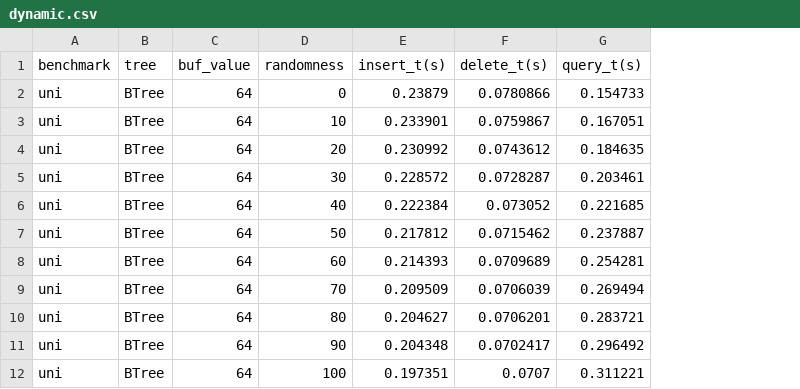
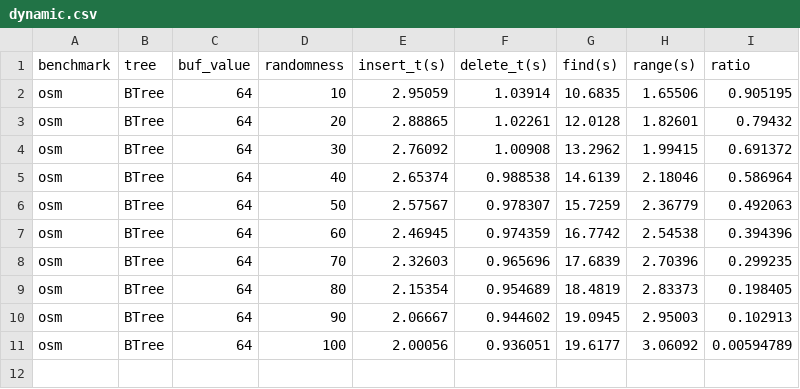
Before and after one commit to ucrparlay/pab-tree, a CSV file: scripts/data/randomness/dynamic.csv, drawn as a sheet; removed rows and columns are numbered as before the commit, all else as after; the diff names each change by its address in the sheet, - before the commit and + after, or states it on an @@ line.

```diff
--- a/scripts/data/randomness/dynamic.csv
+++ b/scripts/data/randomness/dynamic.csv
-column G (query_t(s)), rows 3-12: 0.167051 | 0.184635 | 0.203461 | 0.221685 | 0.237887 | 0.254281 | 0.269494 | 0.283721 | 0.296492 | 0.311221
+column G (find(s)), rows 2-11: 10.6835 | 12.0128 | 13.2962 | 14.6139 | 15.7259 | 16.7742 | 17.6839 | 18.4819 | 19.0945 | 19.6177
+column H (range(s)), rows 2-11: 1.65506 | 1.82601 | 1.99415 | 2.18046 | 2.36779 | 2.54538 | 2.70396 | 2.83373 | 2.95003 | 3.06092
+column I (ratio), rows 2-11: 0.905195 | 0.79432 | 0.691372 | 0.586964 | 0.492063 | 0.394396 | 0.299235 | 0.198405 | 0.102913 | 0.00594789
-row 2: uni | BTree | 64 | 0 | 0.23879 | 0.0780866 | 0.154733
-A2:A11 (benchmark): uni
+A2:A11 (benchmark): osm
-E2 (insert_t(s)): 0.233901
+E2 (insert_t(s)): 2.95059
-F2 (delete_t(s)): 0.0759867
+F2 (delete_t(s)): 1.03914
-E3 (insert_t(s)): 0.230992
+E3 (insert_t(s)): 2.88865
-F3 (delete_t(s)): 0.0743612
+F3 (delete_t(s)): 1.02261
-E4 (insert_t(s)): 0.228572
+E4 (insert_t(s)): 2.76092
-F4 (delete_t(s)): 0.0728287
+F4 (delete_t(s)): 1.00908
-E5 (insert_t(s)): 0.222384
+E5 (insert_t(s)): 2.65374
-F5 (delete_t(s)): 0.073052
+F5 (delete_t(s)): 0.988538
-E6 (insert_t(s)): 0.217812
+E6 (insert_t(s)): 2.57567
-F6 (delete_t(s)): 0.0715462
+F6 (delete_t(s)): 0.978307
-E7 (insert_t(s)): 0.214393
+E7 (insert_t(s)): 2.46945
-F7 (delete_t(s)): 0.0709689
+F7 (delete_t(s)): 0.974359
-E8 (insert_t(s)): 0.209509
+E8 (insert_t(s)): 2.32603
-F8 (delete_t(s)): 0.0706039
+F8 (delete_t(s)): 0.965696
-E9 (insert_t(s)): 0.204627
+E9 (insert_t(s)): 2.15354
-F9 (delete_t(s)): 0.0706201
+F9 (delete_t(s)): 0.954689
-E10 (insert_t(s)): 0.204348
+E10 (insert_t(s)): 2.06667
-F10 (delete_t(s)): 0.0702417
+F10 (delete_t(s)): 0.944602
-E11 (insert_t(s)): 0.197351
+E11 (insert_t(s)): 2.00056
-F11 (delete_t(s)): 0.0707
+F11 (delete_t(s)): 0.936051
```
Also changed, not shown: scripts/data/osm/osm_delete_by_year.csv, scripts/data/osm/osm_insert_by_year.csv, 30 other files.
